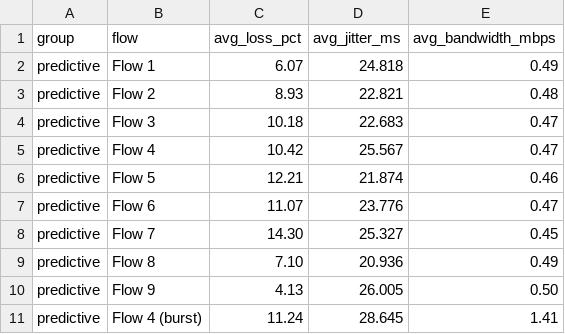
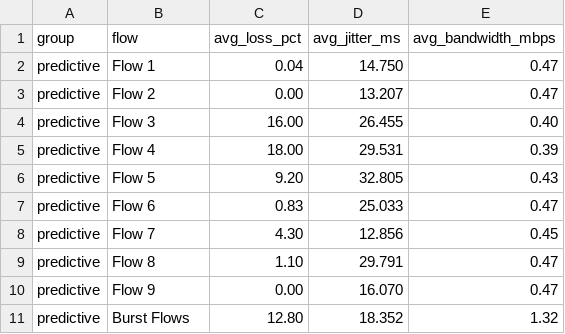
Before and after one commit to EverVio/SDN, a CSV file: data/predictive_average_results.csv, drawn as a sheet.

```diff
--- a/data/predictive_average_results.csv
+++ b/data/predictive_average_results.csv
@@ -1,11 +1,11 @@
 group,flow,avg_loss_pct,avg_jitter_ms,avg_bandwidth_mbps
-predictive,Flow 1,6.07,24.818,0.49
-predictive,Flow 2,8.93,22.821,0.48
-predictive,Flow 3,10.18,22.683,0.47
-predictive,Flow 4,10.42,25.567,0.47
-predictive,Flow 5,12.21,21.874,0.46
-predictive,Flow 6,11.07,23.776,0.47
-predictive,Flow 7,14.30,25.327,0.45
-predictive,Flow 8,7.10,20.936,0.49
-predictive,Flow 9,4.13,26.005,0.50
-predictive,Flow 4 (burst),11.24,28.645,1.41
+predictive,Flow 1,0.04,14.750,0.47
+predictive,Flow 2,0.00,13.207,0.47
+predictive,Flow 3,16.00,26.455,0.40
+predictive,Flow 4,18.00,29.531,0.39
+predictive,Flow 5,9.20,32.805,0.43
+predictive,Flow 6,0.83,25.033,0.47
+predictive,Flow 7,4.30,12.856,0.45
+predictive,Flow 8,1.10,29.791,0.47
+predictive,Flow 9,0.00,16.070,0.47
+predictive,Burst Flows,12.80,18.352,1.32
```
Also changed, not shown: 13 other files.
